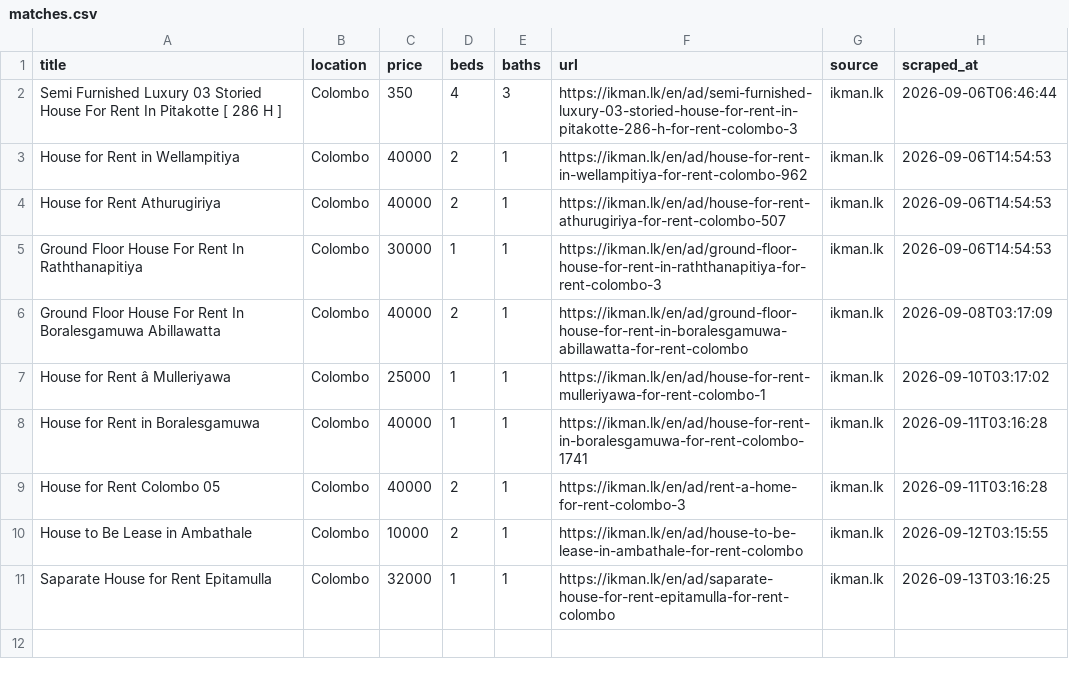
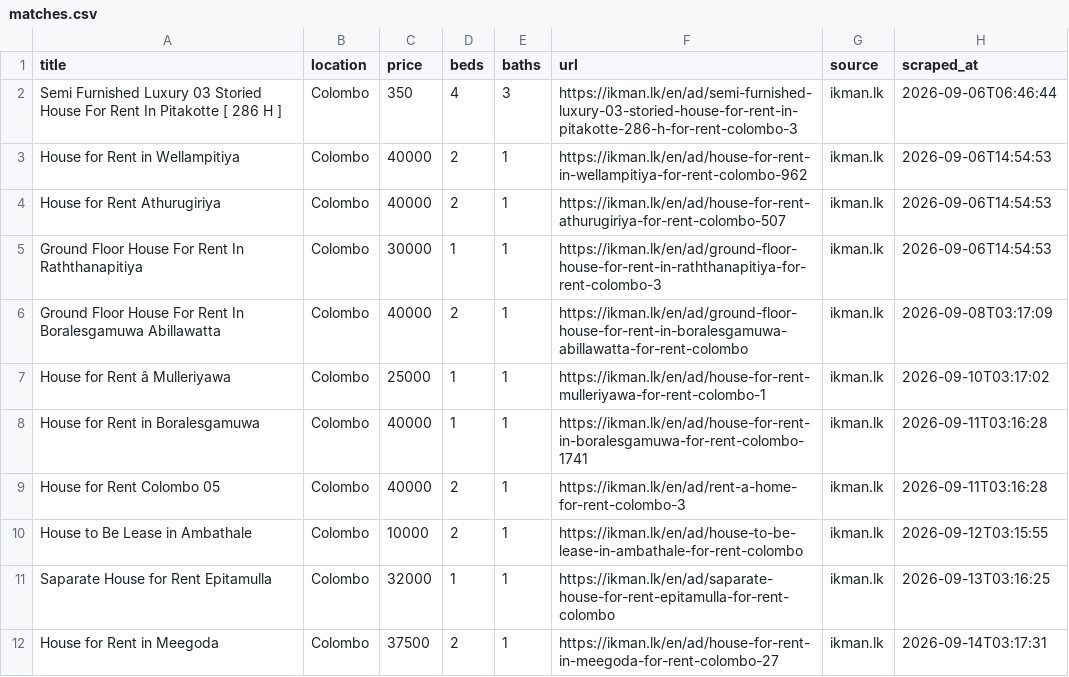
Before and after one commit to udarakahata-commits/rental-scraper, a CSV file: matches.csv, drawn as a sheet; the diff names each change by its address in the sheet, - before the commit and + after, or states it on an @@ line.

```diff
--- a/matches.csv
+++ b/matches.csv
+row 12: House for Rent in Meegoda | Colombo | 37500 | 2 | 1 | https://ikman.lk/en/ad/house-for-rent-in-meegoda-for-rent-colombo-27 | ikman.lk | 2026-09-14T03:17:31
```
Also changed, not shown: 1 other file.
